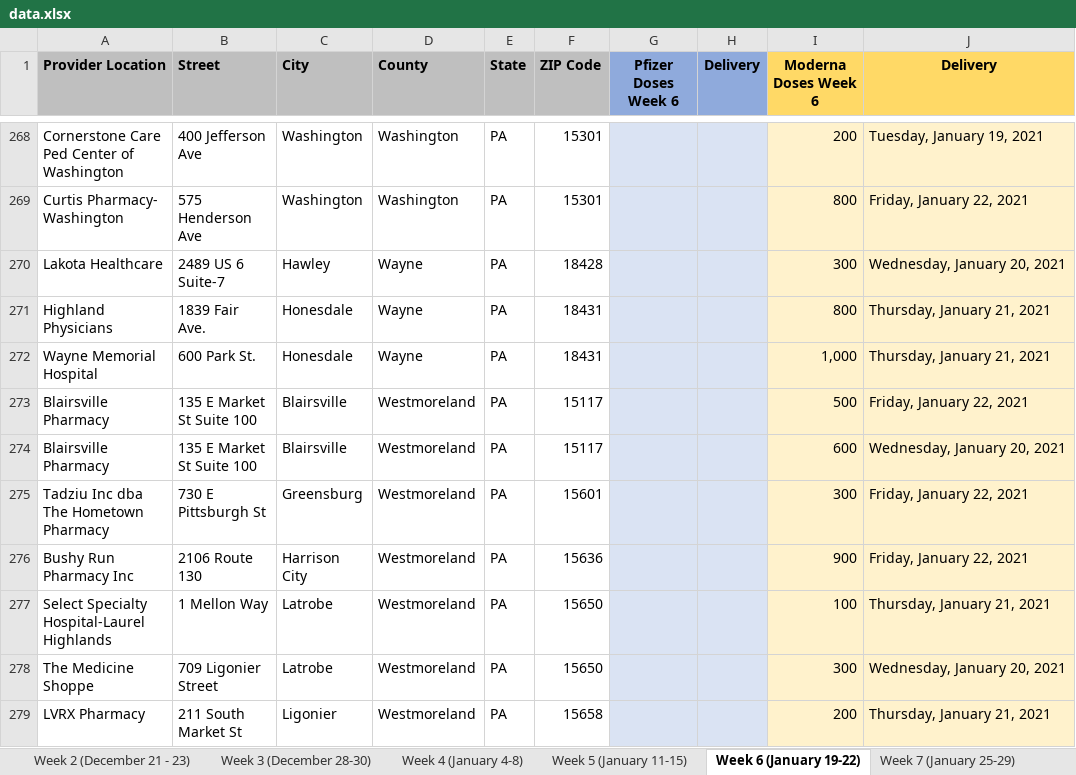
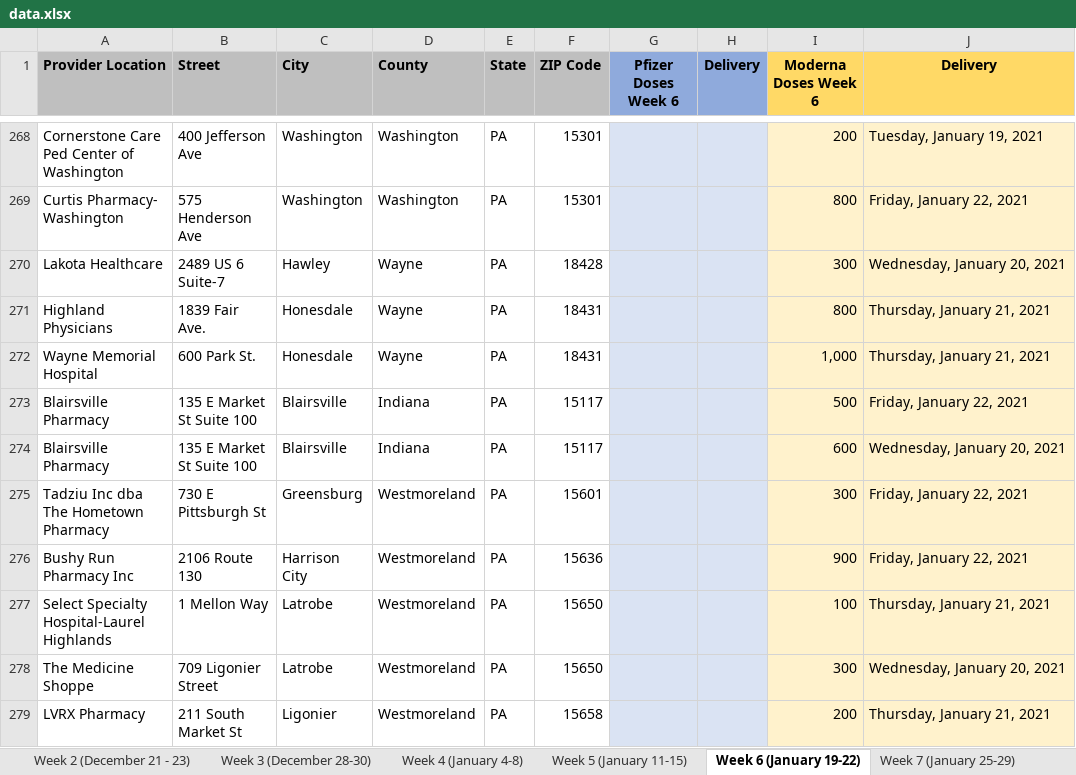
Before and after one commit to mdbecker/scrape-pa-vaccine-providers, an Excel workbook: data.xlsx, sheet Week 6 (January 19-22), drawn as a sheet; only a part is shown, gaps mark what is left out; values as stored, in another font and other column widths than the file's, no borders; the diff names each change by its address in the sheet, - before the commit and + after, or states it on an @@ line.

```diff
--- a/data.xlsx (sheet Week 6 (January 19-22))
+++ b/data.xlsx (sheet Week 6 (January 19-22))
-D273:D274 (County): Westmoreland
+D273:D274 (County): Indiana
```
Also changed, not shown: sheet Week 8 (February 1-5), sheet Week 3 (December 28-30), sheet Week 5 (January 11-15), 1 other file.
